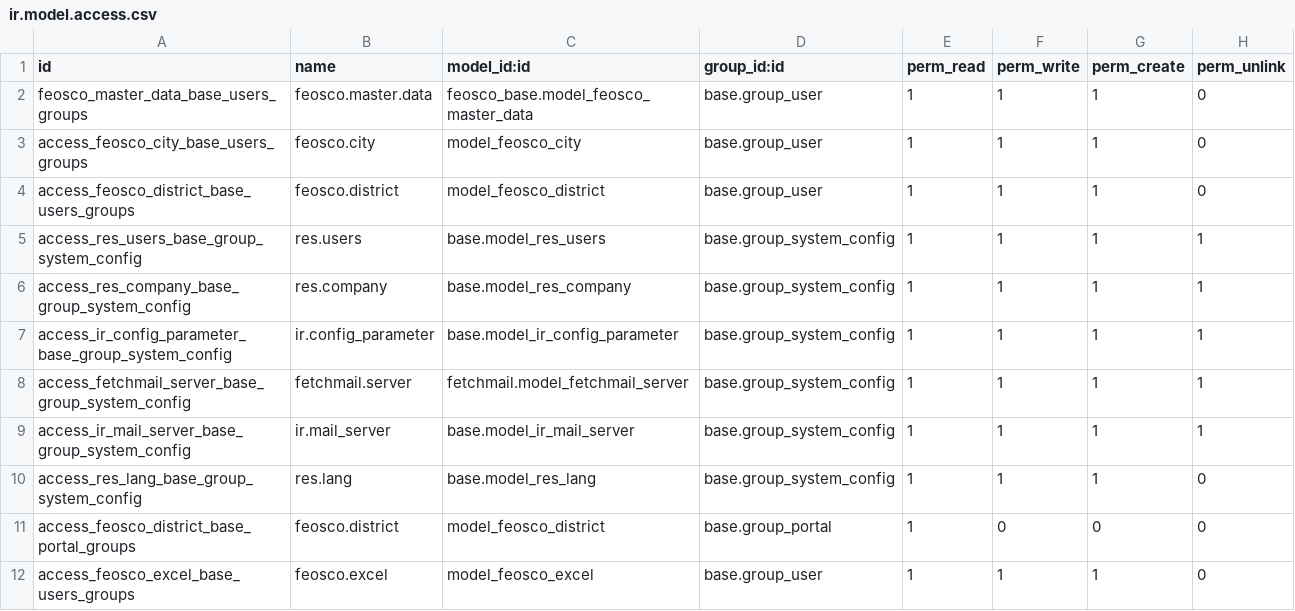
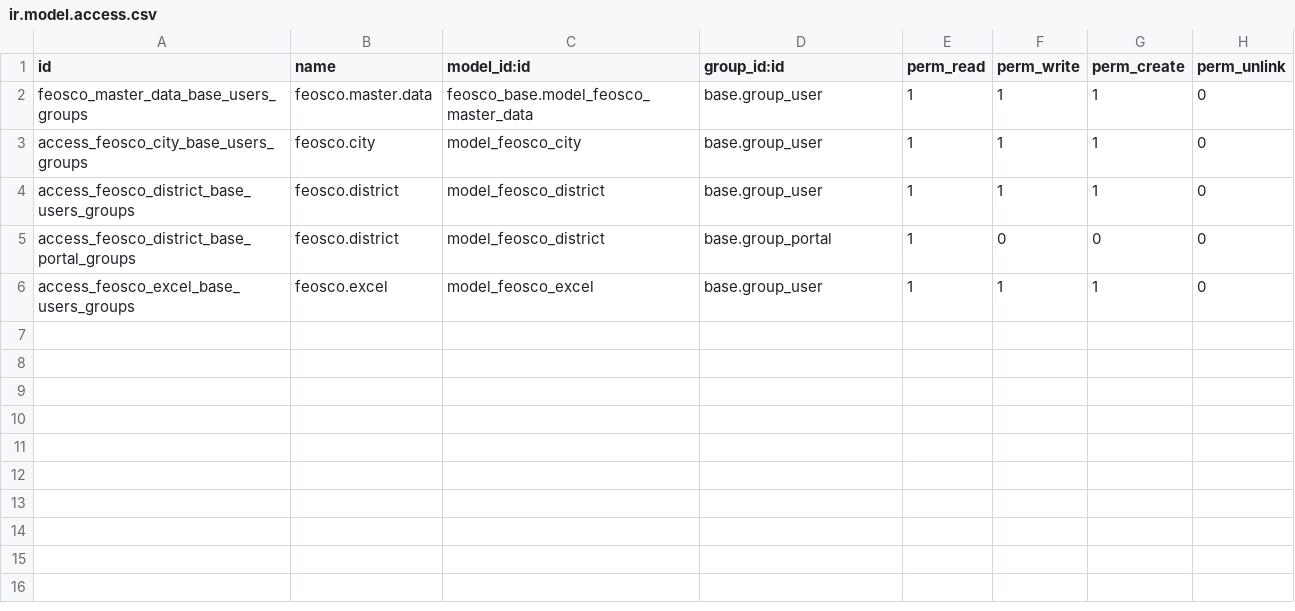
Before and after one commit to kasinox/hcmulaw, a CSV file: feosco_base/security/ir.model.access.csv, drawn as a sheet.

```diff
--- a/feosco_base/security/ir.model.access.csv
+++ b/feosco_base/security/ir.model.access.csv
@@ -4,8 +4,2 @@ access_feosco_city_base_users_groups,feosco.city,model_feosco_city,base.group_us
 access_feosco_district_base_users_groups,feosco.district,model_feosco_district,base.group_user,1,1,1,0
-access_res_users_base_group_system_config,res.users,base.model_res_users,base.group_system_config,1,1,1,1
-access_res_company_base_group_system_config,res.company,base.model_res_company,base.group_system_config,1,1,1,1
-access_ir_config_parameter_base_group_system_config,ir.config_parameter,base.model_ir_config_parameter,base.group_system_config,1,1,1,1
-access_fetchmail_server_base_group_system_config,fetchmail.server,fetchmail.model_fetchmail_server,base.group_system_config,1,1,1,1
-access_ir_mail_server_base_group_system_config,ir.mail_server,base.model_ir_mail_server,base.group_system_config,1,1,1,1
-access_res_lang_base_group_system_config,res.lang,base.model_res_lang,base.group_system_config,1,1,1,0
 access_feosco_district_base_portal_groups,feosco.district,model_feosco_district,base.group_portal,1,0,0,0
```
Also changed, not shown: 5 other files.
